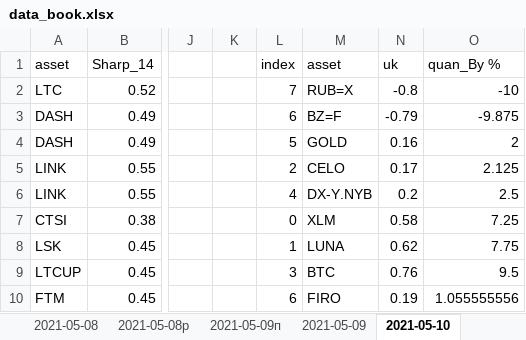
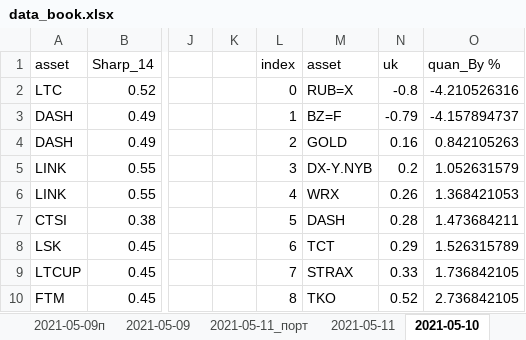
Before and after one commit to Profnastill/Binance, an Excel workbook: data_book.xlsx, sheet 2021-05-10, drawn as a sheet; only a part is shown, gaps mark what is left out; values as stored, in another font and other column widths than the file's, no borders; the diff covers the shown part only; the diff names each change by its address in the sheet, - before the commit and + after, or states it on an @@ line.

```diff
--- a/data_book.xlsx (sheet 2021-05-10)
+++ b/data_book.xlsx (sheet 2021-05-10)
+sheet tab: 2021-05-11_порт
+sheet tab: 2021-05-11
-L2 (index): 7
+L2 (index): 0
-O2 (quan_By %): -10
+O2 (quan_By %): -4.210526316
-L3 (index): 6
+L3 (index): 1
-O3 (quan_By %): -9.875
+O3 (quan_By %): -4.157894737
-L4 (index): 5
+L4 (index): 2
-O4 (quan_By %): 2
+O4 (quan_By %): 0.842105263
-L5 (index): 2
+L5 (index): 3
-M5 (asset): CELO
+M5 (asset): DX-Y.NYB
-N5 (uk): 0.17
+N5 (uk): 0.2
-O5 (quan_By %): 2.125
+O5 (quan_By %): 1.052631579
-M6 (asset): DX-Y.NYB
+M6 (asset): WRX
-N6 (uk): 0.2
+N6 (uk): 0.26
-O6 (quan_By %): 2.5
+O6 (quan_By %): 1.368421053
-L7 (index): 0
+L7 (index): 5
-M7 (asset): XLM
+M7 (asset): DASH
-N7 (uk): 0.58
+N7 (uk): 0.28
-O7 (quan_By %): 7.25
+O7 (quan_By %): 1.473684211
-L8 (index): 1
+L8 (index): 6
-M8 (asset): LUNA
+M8 (asset): TCT
-N8 (uk): 0.62
+N8 (uk): 0.29
-O8 (quan_By %): 7.75
+O8 (quan_By %): 1.526315789
-L9 (index): 3
+L9 (index): 7
-M9 (asset): BTC
+M9 (asset): STRAX
-N9 (uk): 0.76
+N9 (uk): 0.33
-O9 (quan_By %): 9.5
+O9 (quan_By %): 1.736842105
-L10 (index): 6
+L10 (index): 8
-M10 (asset): FIRO
+M10 (asset): TKO
-N10 (uk): 0.19
+N10 (uk): 0.52
-O10 (quan_By %): 1.055555556
+O10 (quan_By %): 2.736842105
```
Also changed, not shown: 40 edited cells elsewhere in this sheet, sheet Портфель, other sheet tabs, charts or pictures, 4 other files.
